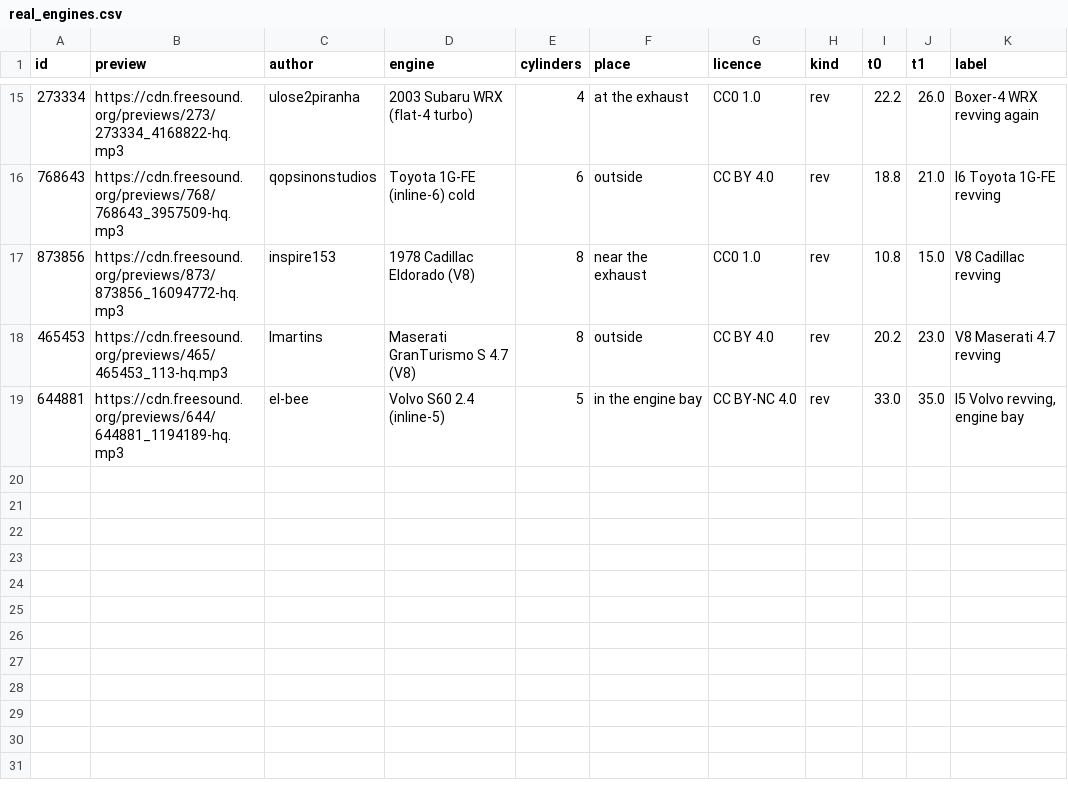
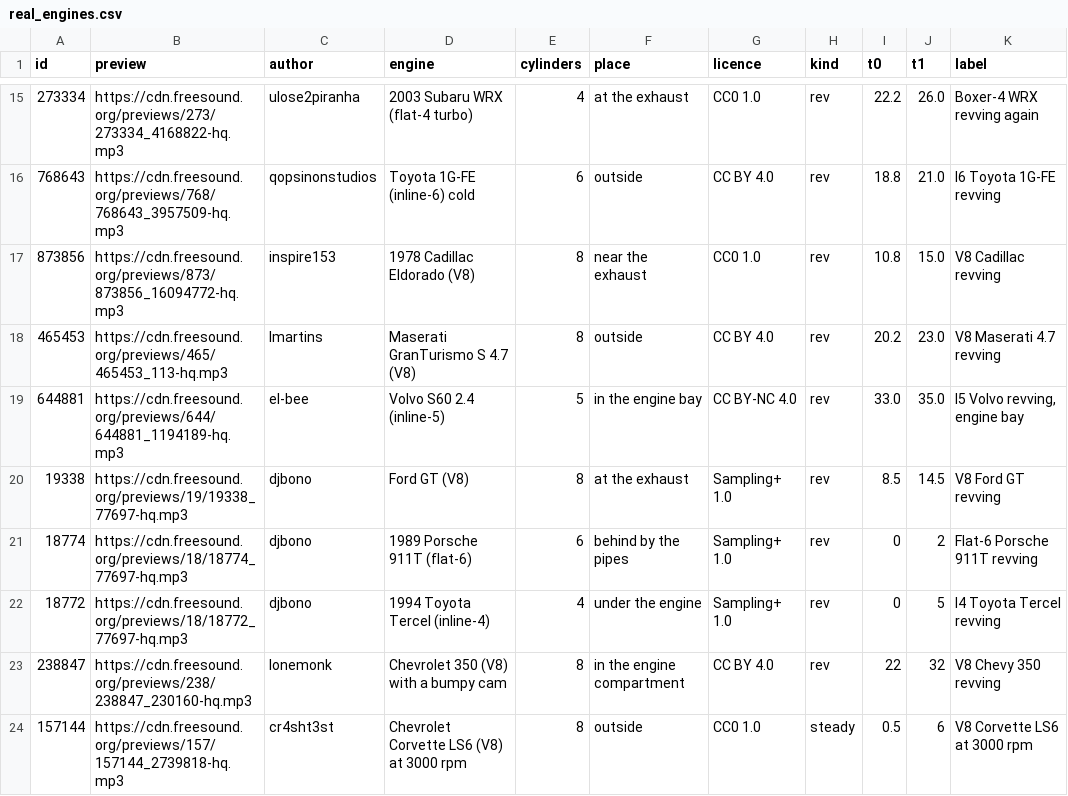
Before and after one commit to bernardovh77/REV-BENCH, a CSV file: tools/real_engines.csv, drawn as a sheet; only a part is shown, gaps mark what is left out.

Commit message:
Stage 12c: no two cycles alike, a soft-cut limiter, and real drives
Bernardo found stage 12b's renders too smooth, "like a piano note", 3000 rpm
sounding like an idle, the limiter's gaps and the deceleration off. Measured
against more recordings of real engines: every cylinder sounded the same
(between the firing orders the four had -72 dB idling and -33 to -41 at
3000 rpm, real engines -12 to +11), each cycle repeated the last exactly, the
four idled with no blowdown, the limiter cut for 0.6 s in gear, and the pull
ended still coasting at 6500 rpm.

- Each burn starts and runs its own way (variation: COV of IMEP 1.2 % wide
  open, 4.3 % idling), each cylinder has its own mixture and burn length, and
  the exhaust valves' jets flicker; seeded (core/src/rand.h), so renders repeat.
- Unequal headers on the four, the six and the cross-plane V8, as production
  manifolds have.
- The accessories (accessory_power, part of the friction); the presets' idle
  valves and gains retuned for them.
- The rev limiter's soft cut: single sparks cut at random near the limit.
- rb_cli sound: --hold on a dyno with the crank free, --sweep with the road's
  load ending clutch-in at idle, --rev in neutral, --variation, --headers, --load.
- tools/orders.py, compare_real.py's steady kind and five more recordings.

The four's orders between its firing ones: -33/-41 -> -14 dB at 3000 rpm,
-72 -> -26 idling. 148 tests (27 planted bugs caught), sanitizers, fuzz, web
tests pass. 4 % more instructions rendering. Details in docs/stage-12c.md.

```diff
--- a/tools/real_engines.csv
+++ b/tools/real_engines.csv
@@ -19 +19,6 @@ id,preview,author,engine,cylinders,place,licence,kind,t0,t1,label
 644881,https://cdn.freesound.org/previews/644/644881_1194189-hq.mp3,el-bee,Volvo S60 2.4 (inline-5),5,in the engine bay,CC BY-NC 4.0,rev,33.0,35.0,"I5 Volvo revving, engine bay"
+19338,https://cdn.freesound.org/previews/19/19338_77697-hq.mp3,djbono,Ford GT (V8),8,at the exhaust,Sampling+ 1.0,rev,8.5,14.5,V8 Ford GT revving
+18774,https://cdn.freesound.org/previews/18/18774_77697-hq.mp3,djbono,1989 Porsche 911T (flat-6),6,behind by the pipes,Sampling+ 1.0,rev,0,2,Flat-6 Porsche 911T revving
+18772,https://cdn.freesound.org/previews/18/18772_77697-hq.mp3,djbono,1994 Toyota Tercel (inline-4),4,under the engine,Sampling+ 1.0,rev,0,5,I4 Toyota Tercel revving
+238847,https://cdn.freesound.org/previews/238/238847_230160-hq.mp3,lonemonk,Chevrolet 350 (V8) with a bumpy cam,8,in the engine compartment,CC BY 4.0,rev,22,32,V8 Chevy 350 revving
+157144,https://cdn.freesound.org/previews/157/157144_2739818-hq.mp3,cr4sht3st,Chevrolet Corvette LS6 (V8) at 3000 rpm,8,outside,CC0 1.0,steady,0.5,6,V8 Corvette LS6 at 3000 rpm
```
Also changed, not shown: 34 other files.
